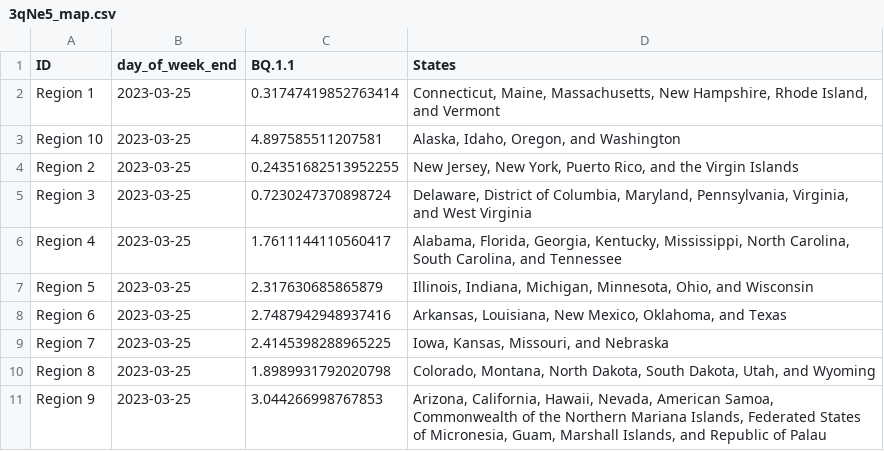
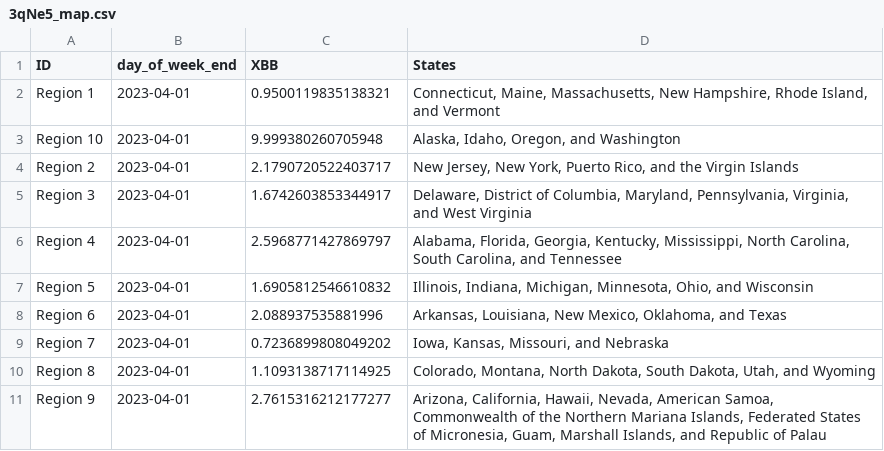
Before and after one commit to Dotdash-Data-Journalism/2022_VWH_covid_variants, a CSV file: visualizations/3qNe5_map.csv, drawn as a sheet.

```diff
--- a/visualizations/3qNe5_map.csv
+++ b/visualizations/3qNe5_map.csv
@@ -1,11 +1,11 @@
-ID,day_of_week_end,BQ.1.1,States
-Region 1,2023-03-25,0.31747419852763414,"Connecticut, Maine, Massachusetts, New Hampshire, Rhode Island, and Vermont"
-Region 10,2023-03-25,4.897585511207581,"Alaska, Idaho, Oregon, and Washington"
-Region 2,2023-03-25,0.24351682513952255,"New Jersey, New York, Puerto Rico, and the Virgin Islands"
-Region 3,2023-03-25,0.7230247370898724,"Delaware, District of Columbia, Maryland, Pennsylvania, Virginia, and West Virginia"
-Region 4,2023-03-25,1.7611144110560417,"Alabama, Florida, Georgia, Kentucky, Mississippi, North Carolina, South Carolina, and Tennessee"
-Region 5,2023-03-25,2.317630685865879,"Illinois, Indiana, Michigan, Minnesota, Ohio, and Wisconsin"
-Region 6,2023-03-25,2.7487942948937416,"Arkansas, Louisiana, New Mexico, Oklahoma, and Texas"
-Region 7,2023-03-25,2.4145398288965225,"Iowa, Kansas, Missouri, and Nebraska"
-Region 8,2023-03-25,1.8989931792020798,"Colorado, Montana, North Dakota, South Dakota, Utah, and Wyoming"
-Region 9,2023-03-25,3.044266998767853,"Arizona, California, Hawaii, Nevada, American Samoa, Commonwealth of the Northern Mariana Islands, Federated States of Micronesia, Guam, Marshall Islands, and Republic of Palau"
+ID,day_of_week_end,XBB,States
+Region 1,2023-04-01,0.9500119835138321,"Connecticut, Maine, Massachusetts, New Hampshire, Rhode Island, and Vermont"
+Region 10,2023-04-01,9.999380260705948,"Alaska, Idaho, Oregon, and Washington"
+Region 2,2023-04-01,2.1790720522403717,"New Jersey, New York, Puerto Rico, and the Virgin Islands"
+Region 3,2023-04-01,1.6742603853344917,"Delaware, District of Columbia, Maryland, Pennsylvania, Virginia, and West Virginia"
+Region 4,2023-04-01,2.5968771427869797,"Alabama, Florida, Georgia, Kentucky, Mississippi, North Carolina, South Carolina, and Tennessee"
+Region 5,2023-04-01,1.6905812546610832,"Illinois, Indiana, Michigan, Minnesota, Ohio, and Wisconsin"
+Region 6,2023-04-01,2.088937535881996,"Arkansas, Louisiana, New Mexico, Oklahoma, and Texas"
+Region 7,2023-04-01,0.7236899808049202,"Iowa, Kansas, Missouri, and Nebraska"
+Region 8,2023-04-01,1.1093138717114925,"Colorado, Montana, North Dakota, South Dakota, Utah, and Wyoming"
+Region 9,2023-04-01,2.7615316212177277,"Arizona, California, Hawaii, Nevada, American Samoa, Commonwealth of the Northern Mariana Islands, Federated States of Micronesia, Guam, Marshall Islands, and Republic of Palau"
```
Also changed, not shown: visualizations/Ha3XE_map.csv, visualizations/tbbMo_map.csv, 1 other file.
